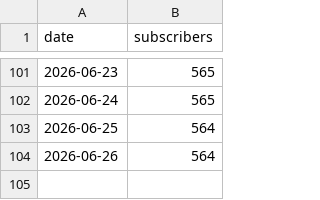
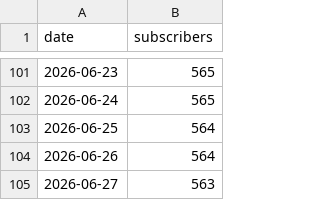
Before and after one commit to KorasRobotics8501/koras-ad-dashboard, a CSV file: youtube_subs.csv, drawn as a sheet; only a part is shown, gaps mark what is left out; the diff names each change by its address in the sheet, - before the commit and + after, or states it on an @@ line.

```diff
--- a/youtube_subs.csv
+++ b/youtube_subs.csv
+row 105: 2026-06-27 | 563
```
